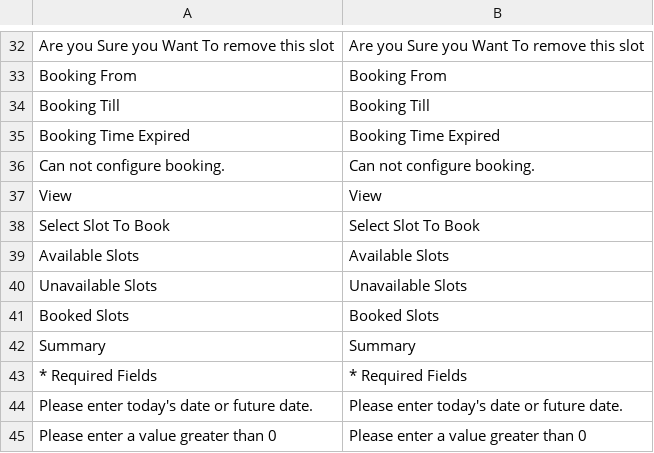
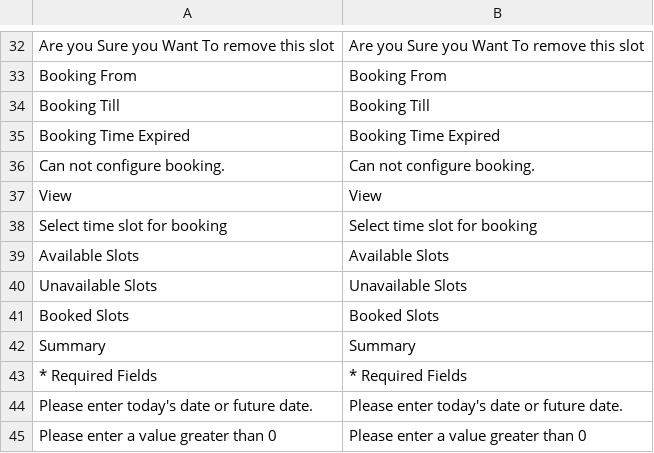
Before and after one commit to mavenbird/booking-and-reservation-system-m2, a CSV file: i18n/de_DE.CSV, drawn as a sheet; only a part is shown, gaps mark what is left out; removed rows and columns are numbered as before the commit, all else as after; the diff names each change by its address in the sheet, - before the commit and + after, or states it on an @@ line.

```diff
--- a/i18n/de_DE.CSV
+++ b/i18n/de_DE.CSV
-row 38: Select Slot To Book | Select Slot To Book
+row 38: Select time slot for booking | Select time slot for booking
```
Also changed, not shown: i18n/en_US.csv, 21 other files.
